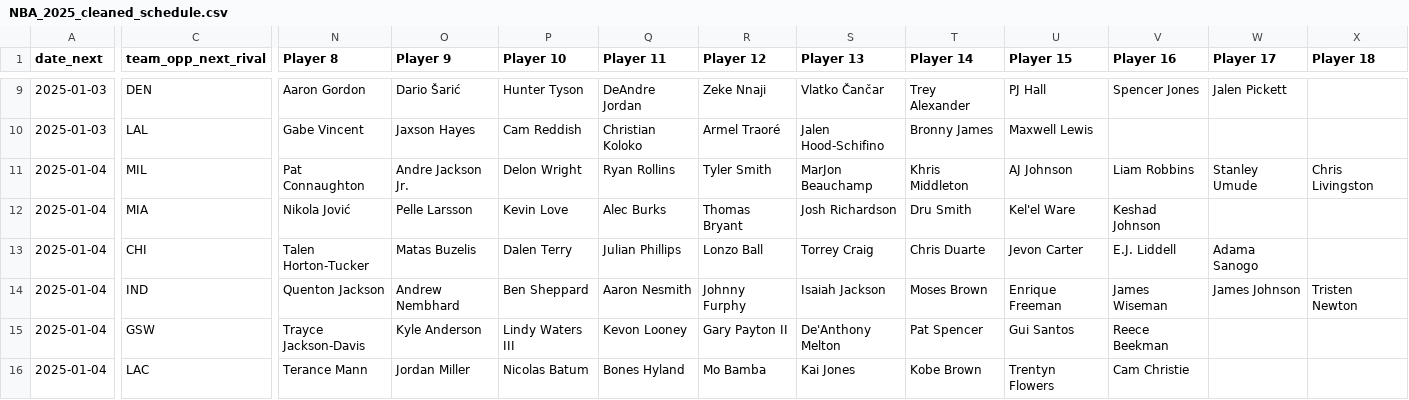
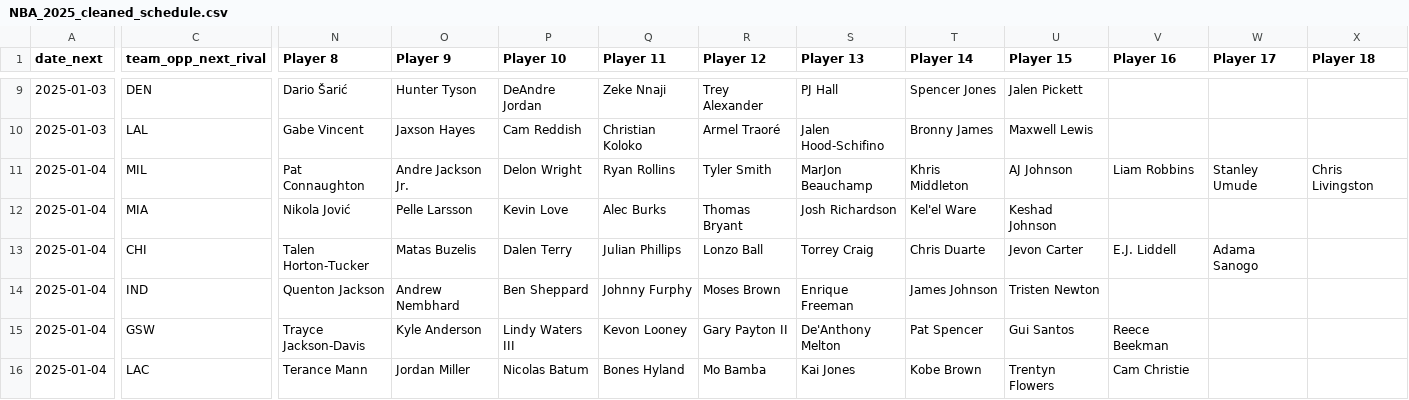
Before and after one commit to UsangR01/NBA-Games-Prediction, a CSV file: Refresh/data/preprocessed_cleaned_csv/NBA_2025_cleaned_schedule.csv, drawn as a sheet; only a part is shown, gaps mark what is left out; the diff covers the shown part only; the diff names each change by its address in the sheet, - before the commit and + after, or states it on an @@ line.

```diff
--- a/Refresh/data/preprocessed_cleaned_csv/NBA_2025_cleaned_schedule.csv
+++ b/Refresh/data/preprocessed_cleaned_csv/NBA_2025_cleaned_schedule.csv
-N9 (Player 8): Aaron Gordon
+N9 (Player 8): Dario Šarić
-O9 (Player 9): Dario Šarić
+O9 (Player 9): Hunter Tyson
-P9 (Player 10): Hunter Tyson
+P9 (Player 10): DeAndre Jordan
-Q9 (Player 11): DeAndre Jordan
+Q9 (Player 11): Zeke Nnaji
-R9 (Player 12): Zeke Nnaji
+R9 (Player 12): Trey Alexander
-S9 (Player 13): Vlatko Čančar
+S9 (Player 13): PJ Hall
-T9 (Player 14): Trey Alexander
+T9 (Player 14): Spencer Jones
-U9 (Player 15): PJ Hall
+U9 (Player 15): Jalen Pickett
-V9 (Player 16): Spencer Jones
+V9 (Player 16): (empty)
-W9 (Player 17): Jalen Pickett
+W9 (Player 17): (empty)
-T12 (Player 14): Dru Smith
+T12 (Player 14): Kel'el Ware
-U12 (Player 15): Kel'el Ware
+U12 (Player 15): Keshad Johnson
-V12 (Player 16): Keshad Johnson
+V12 (Player 16): (empty)
-Q14 (Player 11): Aaron Nesmith
+Q14 (Player 11): Johnny Furphy
-R14 (Player 12): Johnny Furphy
+R14 (Player 12): Moses Brown
-S14 (Player 13): Isaiah Jackson
+S14 (Player 13): Enrique Freeman
-T14 (Player 14): Moses Brown
+T14 (Player 14): James Johnson
-U14 (Player 15): Enrique Freeman
+U14 (Player 15): Tristen Newton
-V14 (Player 16): James Wiseman
+V14 (Player 16): (empty)
-W14 (Player 17): James Johnson
+W14 (Player 17): (empty)
-X14 (Player 18): Tristen Newton
+X14 (Player 18): (empty)
```
Also changed, not shown: 169 edited cells elsewhere in this file, Refresh/data/parsed_csvs/nbaInjuries_csv/nba_injuries.csv, Refresh/data/parsed_csvs/nbaInjuries_csv/nba_injuries_processed.csv, 2 other files.
